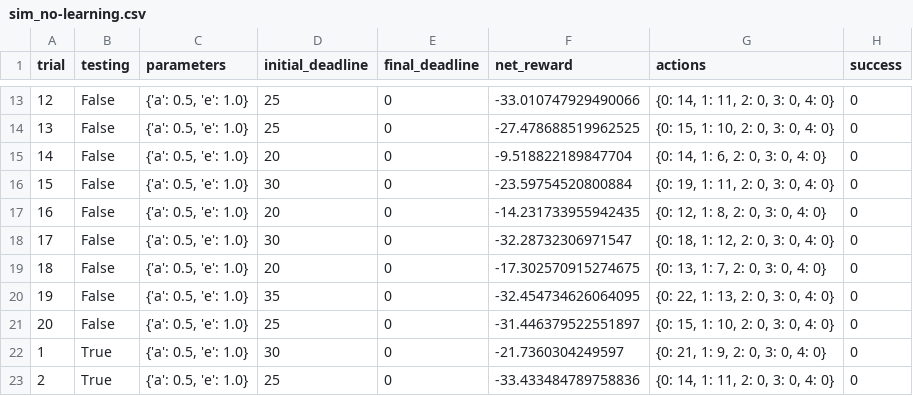
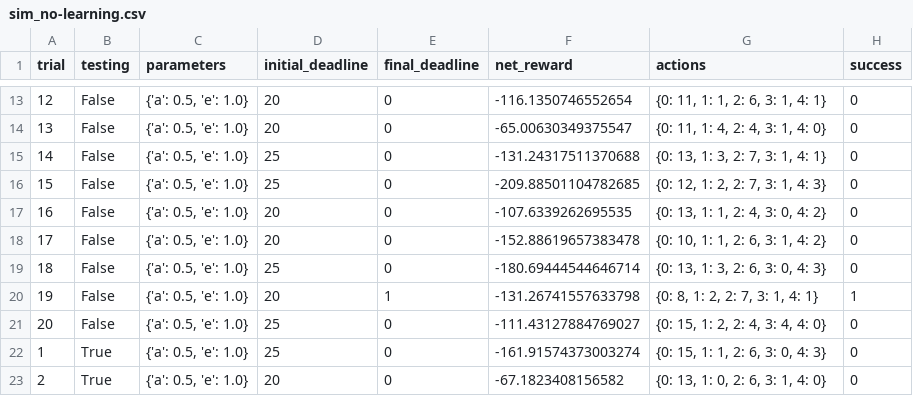
Before and after one commit to robertodias/machine_learning, a CSV file: python/smartcab/logs/sim_no-learning.csv, drawn as a sheet; only a part is shown, gaps mark what is left out; the diff covers the shown part only.

```diff
--- a/python/smartcab/logs/sim_no-learning.csv
+++ b/python/smartcab/logs/sim_no-learning.csv
@@ -13,11 +13,11 @@ trial,testing,parameters,initial_deadline,final_deadline,net_reward,actions,succ
-12,False,"{'a': 0.5, 'e': 1.0}",25,0,-33.010747929490066,"{0: 14, 1: 11, 2: 0, 3: 0, 4: 0}",0
-13,False,"{'a': 0.5, 'e': 1.0}",25,0,-27.478688519962525,"{0: 15, 1: 10, 2: 0, 3: 0, 4: 0}",0
-14,False,"{'a': 0.5, 'e': 1.0}",20,0,-9.518822189847704,"{0: 14, 1: 6, 2: 0, 3: 0, 4: 0}",0
-15,False,"{'a': 0.5, 'e': 1.0}",30,0,-23.59754520800884,"{0: 19, 1: 11, 2: 0, 3: 0, 4: 0}",0
-16,False,"{'a': 0.5, 'e': 1.0}",20,0,-14.231733955942435,"{0: 12, 1: 8, 2: 0, 3: 0, 4: 0}",0
-17,False,"{'a': 0.5, 'e': 1.0}",30,0,-32.28732306971547,"{0: 18, 1: 12, 2: 0, 3: 0, 4: 0}",0
-18,False,"{'a': 0.5, 'e': 1.0}",20,0,-17.302570915274675,"{0: 13, 1: 7, 2: 0, 3: 0, 4: 0}",0
-19,False,"{'a': 0.5, 'e': 1.0}",35,0,-32.454734626064095,"{0: 22, 1: 13, 2: 0, 3: 0, 4: 0}",0
-20,False,"{'a': 0.5, 'e': 1.0}",25,0,-31.446379522551897,"{0: 15, 1: 10, 2: 0, 3: 0, 4: 0}",0
-1,True,"{'a': 0.5, 'e': 1.0}",30,0,-21.7360304249597,"{0: 21, 1: 9, 2: 0, 3: 0, 4: 0}",0
-2,True,"{'a': 0.5, 'e': 1.0}",25,0,-33.433484789758836,"{0: 14, 1: 11, 2: 0, 3: 0, 4: 0}",0
+12,False,"{'a': 0.5, 'e': 1.0}",20,0,-116.1350746552654,"{0: 11, 1: 1, 2: 6, 3: 1, 4: 1}",0
+13,False,"{'a': 0.5, 'e': 1.0}",20,0,-65.00630349375547,"{0: 11, 1: 4, 2: 4, 3: 1, 4: 0}",0
+14,False,"{'a': 0.5, 'e': 1.0}",25,0,-131.24317511370688,"{0: 13, 1: 3, 2: 7, 3: 1, 4: 1}",0
+15,False,"{'a': 0.5, 'e': 1.0}",25,0,-209.88501104782685,"{0: 12, 1: 2, 2: 7, 3: 1, 4: 3}",0
+16,False,"{'a': 0.5, 'e': 1.0}",20,0,-107.6339262695535,"{0: 13, 1: 1, 2: 4, 3: 0, 4: 2}",0
+17,False,"{'a': 0.5, 'e': 1.0}",20,0,-152.88619657383478,"{0: 10, 1: 1, 2: 6, 3: 1, 4: 2}",0
+18,False,"{'a': 0.5, 'e': 1.0}",25,0,-180.69444544646714,"{0: 13, 1: 3, 2: 6, 3: 0, 4: 3}",0
+19,False,"{'a': 0.5, 'e': 1.0}",20,1,-131.26741557633798,"{0: 8, 1: 2, 2: 7, 3: 1, 4: 1}",1
+20,False,"{'a': 0.5, 'e': 1.0}",25,0,-111.43127884769027,"{0: 15, 1: 2, 2: 4, 3: 4, 4: 0}",0
+1,True,"{'a': 0.5, 'e': 1.0}",25,0,-161.91574373003274,"{0: 15, 1: 1, 2: 6, 3: 0, 4: 3}",0
+2,True,"{'a': 0.5, 'e': 1.0}",20,0,-67.1823408156582,"{0: 13, 1: 0, 2: 6, 3: 1, 4: 0}",0
```
Also changed, not shown: 55 edited cells elsewhere in this file, python/smartcab/logs/sim_default-learning.csv, python/smartcab/logs/sim_improved-learning.csv, 8 other files.
